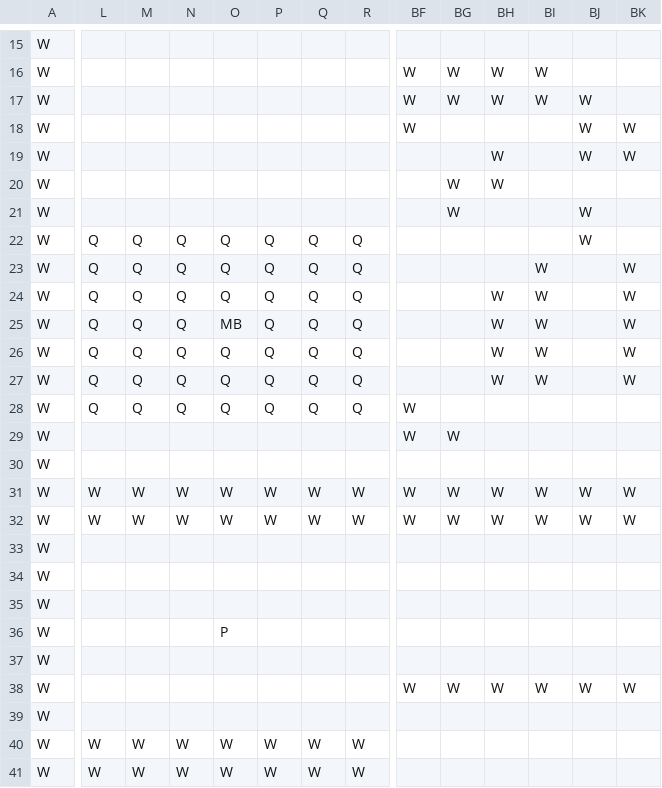
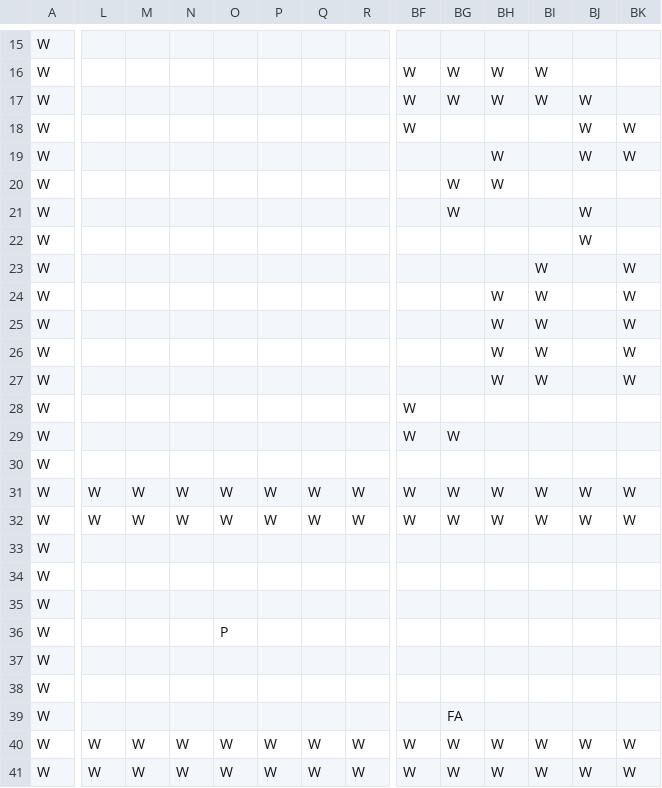
Before and after one commit to TobyMCGames/SP1Framework, a CSV file: SP1Framework/Maps/map0.csv, drawn as a sheet; only a part is shown, gaps mark what is left out; the diff covers the shown part only; the diff names each change by its address in the sheet, - before the commit and + after, or states it on an @@ line.

```diff
--- a/SP1Framework/Maps/map0.csv
+++ b/SP1Framework/Maps/map0.csv
-L22:L28: Q
+L22:L28: (empty)
-M22:M28: Q
+M22:M28: (empty)
-N22:N28: Q
+N22:N28: (empty)
-O22:O24: Q
+O22:O24: (empty)
-P22:P28: Q
+P22:P28: (empty)
-Q22:Q28: Q
+Q22:Q28: (empty)
-R22:R28: Q
+R22:R28: (empty)
-O25: MB
+O25: (empty)
-O26:O28: Q
+O26:O28: (empty)
-BF38: W
+BF38: (empty)
-BG38: W
+BG38: (empty)
-BH38: W
+BH38: (empty)
-BI38: W
+BI38: (empty)
-BJ38: W
+BJ38: (empty)
-BK38: W
+BK38: (empty)
-BG39: (empty)
+BG39: FA
-BF40:BF41: (empty)
+BF40:BF41: W
-BG40:BG41: (empty)
+BG40:BG41: W
-BH40:BH41: (empty)
+BH40:BH41: W
-BI40:BI41: (empty)
+BI40:BI41: W
-BJ40:BJ41: (empty)
+BJ40:BJ41: W
-BK40:BK41: (empty)
+BK40:BK41: W
```
Also changed, not shown: 32 edited cells elsewhere in this file, SP1Framework/Maps/map1.csv, 4 other files.
